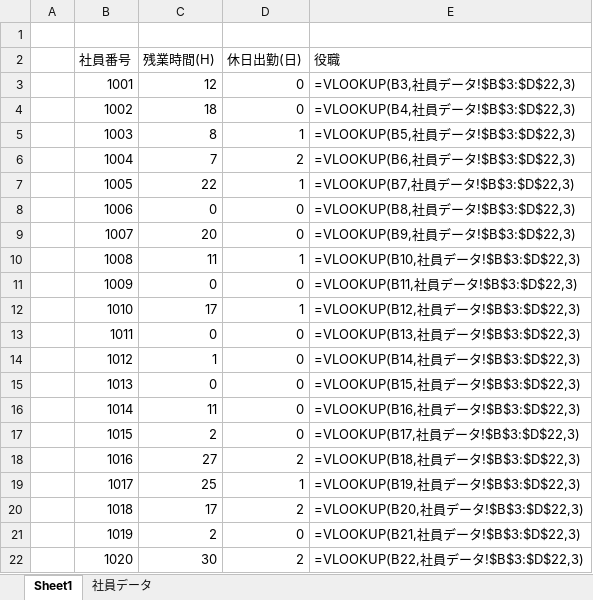
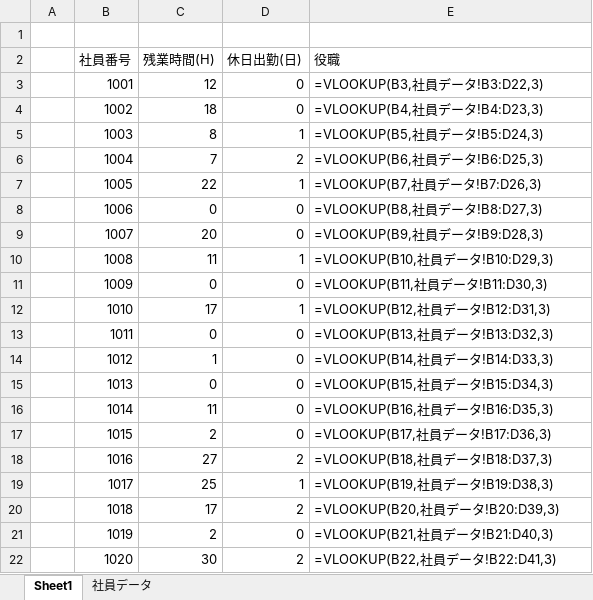
Before and after one commit to nogizakapython/ExcelVBA, an Excel workbook: コピー先関数データ.xlsx, sheet Sheet1, drawn as a sheet; values as stored, in another font and other column widths than the file's, no borders; formulas are shown in place of their values; the diff names each change by its address in the sheet, - before the commit and + after, or states it on an @@ line.

```diff
--- a/コピー先関数データ.xlsx (sheet Sheet1)
+++ b/コピー先関数データ.xlsx (sheet Sheet1)
-E3 (役職): =VLOOKUP(B3,社員データ!$B$3:$D$22,3)
+E3 (役職): =VLOOKUP(B3,社員データ!B3:D22,3)
-E4 (役職): =VLOOKUP(B4,社員データ!$B$3:$D$22,3)
+E4 (役職): =VLOOKUP(B4,社員データ!B4:D23,3)
-E5 (役職): =VLOOKUP(B5,社員データ!$B$3:$D$22,3)
+E5 (役職): =VLOOKUP(B5,社員データ!B5:D24,3)
-E6 (役職): =VLOOKUP(B6,社員データ!$B$3:$D$22,3)
+E6 (役職): =VLOOKUP(B6,社員データ!B6:D25,3)
-E7 (役職): =VLOOKUP(B7,社員データ!$B$3:$D$22,3)
+E7 (役職): =VLOOKUP(B7,社員データ!B7:D26,3)
-E8 (役職): =VLOOKUP(B8,社員データ!$B$3:$D$22,3)
+E8 (役職): =VLOOKUP(B8,社員データ!B8:D27,3)
-E9 (役職): =VLOOKUP(B9,社員データ!$B$3:$D$22,3)
+E9 (役職): =VLOOKUP(B9,社員データ!B9:D28,3)
-E10 (役職): =VLOOKUP(B10,社員データ!$B$3:$D$22,3)
+E10 (役職): =VLOOKUP(B10,社員データ!B10:D29,3)
-E11 (役職): =VLOOKUP(B11,社員データ!$B$3:$D$22,3)
+E11 (役職): =VLOOKUP(B11,社員データ!B11:D30,3)
-E12 (役職): =VLOOKUP(B12,社員データ!$B$3:$D$22,3)
+E12 (役職): =VLOOKUP(B12,社員データ!B12:D31,3)
-E13 (役職): =VLOOKUP(B13,社員データ!$B$3:$D$22,3)
+E13 (役職): =VLOOKUP(B13,社員データ!B13:D32,3)
-E14 (役職): =VLOOKUP(B14,社員データ!$B$3:$D$22,3)
+E14 (役職): =VLOOKUP(B14,社員データ!B14:D33,3)
-E15 (役職): =VLOOKUP(B15,社員データ!$B$3:$D$22,3)
+E15 (役職): =VLOOKUP(B15,社員データ!B15:D34,3)
-E16 (役職): =VLOOKUP(B16,社員データ!$B$3:$D$22,3)
+E16 (役職): =VLOOKUP(B16,社員データ!B16:D35,3)
-E17 (役職): =VLOOKUP(B17,社員データ!$B$3:$D$22,3)
+E17 (役職): =VLOOKUP(B17,社員データ!B17:D36,3)
-E18 (役職): =VLOOKUP(B18,社員データ!$B$3:$D$22,3)
+E18 (役職): =VLOOKUP(B18,社員データ!B18:D37,3)
-E19 (役職): =VLOOKUP(B19,社員データ!$B$3:$D$22,3)
+E19 (役職): =VLOOKUP(B19,社員データ!B19:D38,3)
-E20 (役職): =VLOOKUP(B20,社員データ!$B$3:$D$22,3)
+E20 (役職): =VLOOKUP(B20,社員データ!B20:D39,3)
-E21 (役職): =VLOOKUP(B21,社員データ!$B$3:$D$22,3)
+E21 (役職): =VLOOKUP(B21,社員データ!B21:D40,3)
-E22 (役職): =VLOOKUP(B22,社員データ!$B$3:$D$22,3)
+E22 (役職): =VLOOKUP(B22,社員データ!B22:D41,3)
```
Also changed, not shown: 関数ファイル名取り除きテスト.xlsm.
